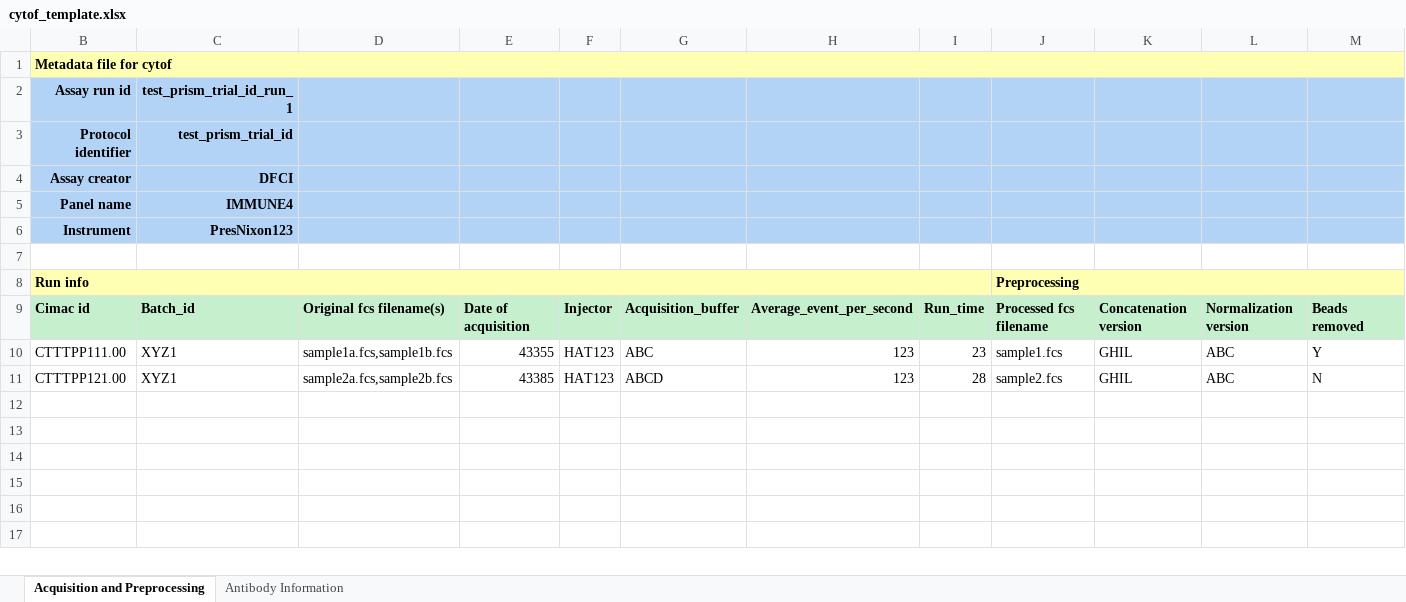
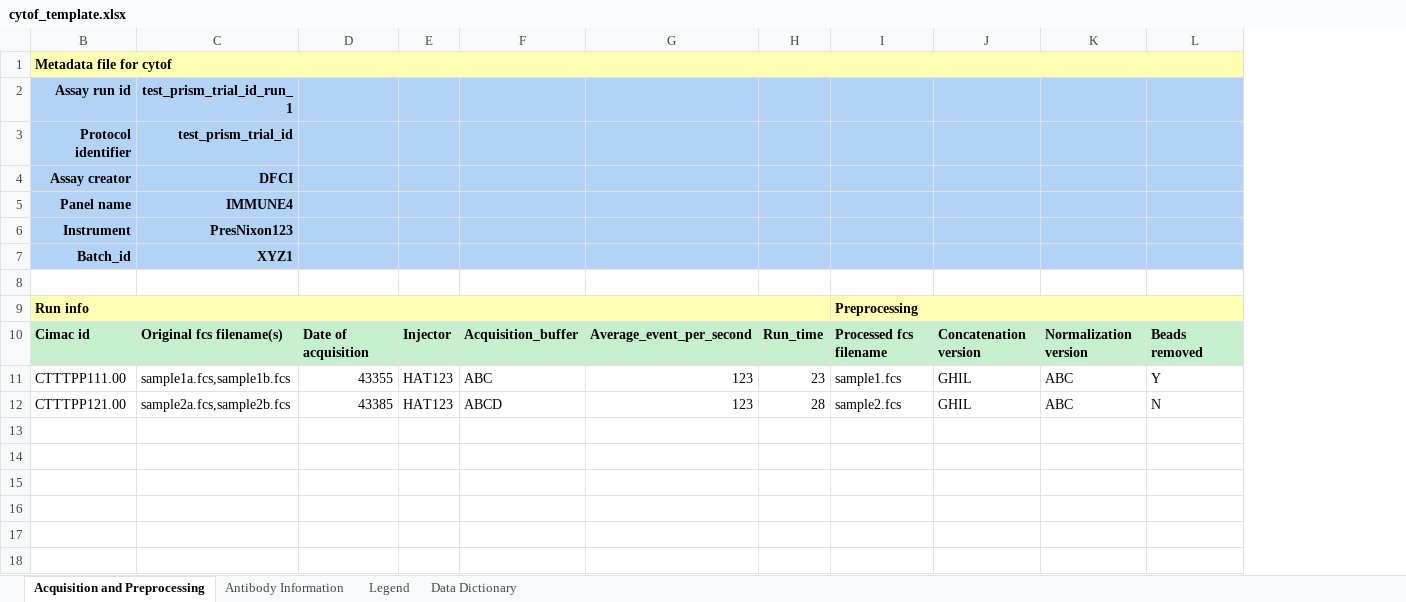
Before and after one commit to CIMAC-CIDC/cidc-schemas, an Excel workbook: template_examples/cytof_template.xlsx, sheet Acquisition and Preprocessing, drawn as a sheet; only a part is shown; values as stored, in another font and other column widths than the file's, no borders; removed rows and columns are numbered as before the commit, all else as after; rows hold the shown columns only; the diff names each change by its address in the sheet, - before the commit and + after, or states it on an @@ line.

Commit message:
move batch_id to preamble section

```diff
--- a/template_examples/cytof_template.xlsx (sheet Acquisition and Preprocessing)
+++ b/template_examples/cytof_template.xlsx (sheet Acquisition and Preprocessing)
+sheet tab: Legend
+sheet tab: Data Dictionary
-column D, rows 9-11: Original fcs filename(s) | sample1a.fcs,sample1b.fcs | sample2a.fcs,sample2b.fcs
+row 7: Batch_id | XYZ1
-C10 (test_prism_trial_id_run_1): Batch_id
+C10 (test_prism_trial_id_run_1): Original fcs filename(s)
-C11 (test_prism_trial_id_run_1): XYZ1
+C11 (test_prism_trial_id_run_1): sample1a.fcs,sample1b.fcs
-C12 (test_prism_trial_id_run_1): XYZ1
+C12 (test_prism_trial_id_run_1): sample2a.fcs,sample2b.fcs
```
Also changed, not shown: sheet Antibody Information, hidden cells, 6 other files.
